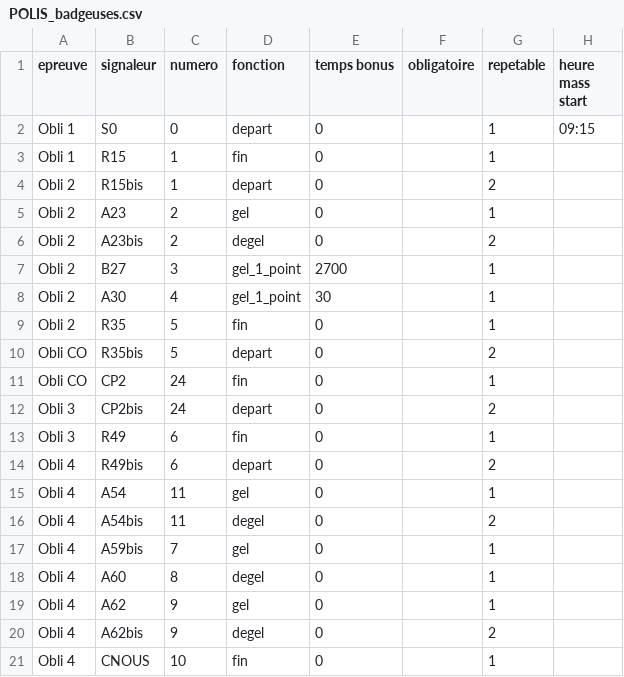
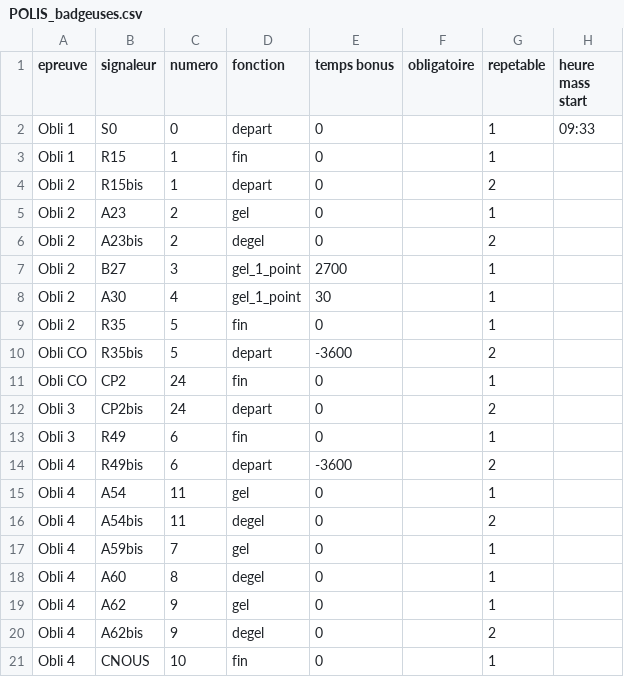
Before and after one commit to 15Haldir/Classement-Essec-2025, a CSV file: Essec_J2/Data_equipes_parcours/POLIS_badgeuses.csv, drawn as a sheet.

Commit message:
v1 classement essec

```diff
--- a/Essec_J2/Data_equipes_parcours/POLIS_badgeuses.csv
+++ b/Essec_J2/Data_equipes_parcours/POLIS_badgeuses.csv
@@ -1,3 +1,3 @@
 epreuve;signaleur;numero;fonction;temps bonus;obligatoire;repetable;heure mass start
-Obli 1;S0;0;depart;0;;1;09:15
+Obli 1;S0;0;depart;0;;1;09:33
 Obli 1;R15;1;fin;0;;1;
@@ -9,3 +9,3 @@ Obli 2;A30;4;gel_1_point;30;;1;
 Obli 2;R35;5;fin;0;;1;
-Obli CO;R35bis;5;depart;0;;2;
+Obli CO;R35bis;5;depart;-3600;;2;
 Obli CO;CP2;24;fin;0;;1;
@@ -13,3 +13,3 @@ Obli 3;CP2bis;24;depart;0;;2;
 Obli 3;R49;6;fin;0;;1;
-Obli 4;R49bis;6;depart;0;;2;
+Obli 4;R49bis;6;depart;-3600;;2;
 Obli 4;A54;11;gel;0;;1;
```
Also changed, not shown: 5 other files.
